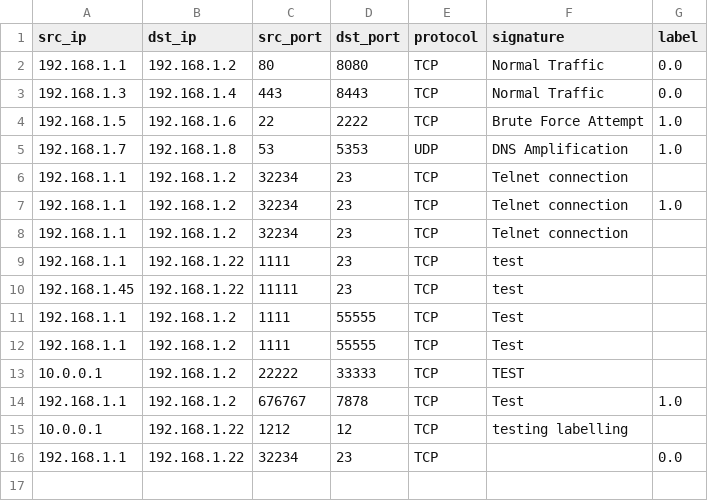
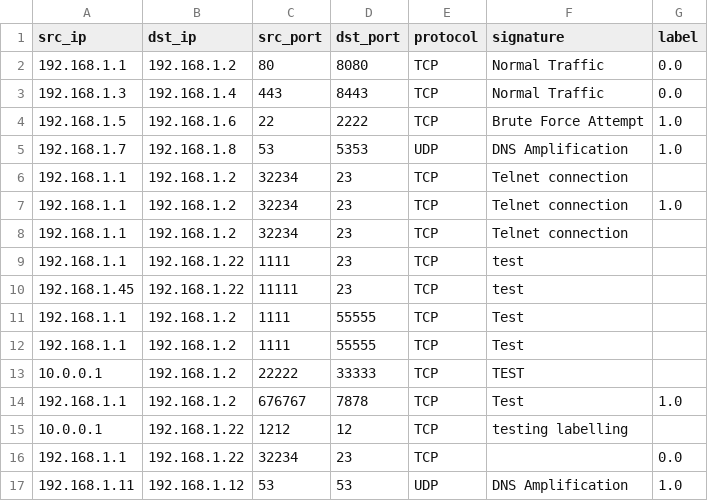
Before and after one commit to buckiboy/ML_final, a CSV file: trained_data.csv, drawn as a sheet.

```diff
--- a/trained_data.csv
+++ b/trained_data.csv
@@ -16 +16,2 @@ src_ip,dst_ip,src_port,dst_port,protocol,signature,label
 192.168.1.1,192.168.1.22,32234,23,TCP,,0.0
+192.168.1.11,192.168.1.12,53,53,UDP,DNS Amplification,1.0
```
Also changed, not shown: feature_importances.csv, 12 other files.
